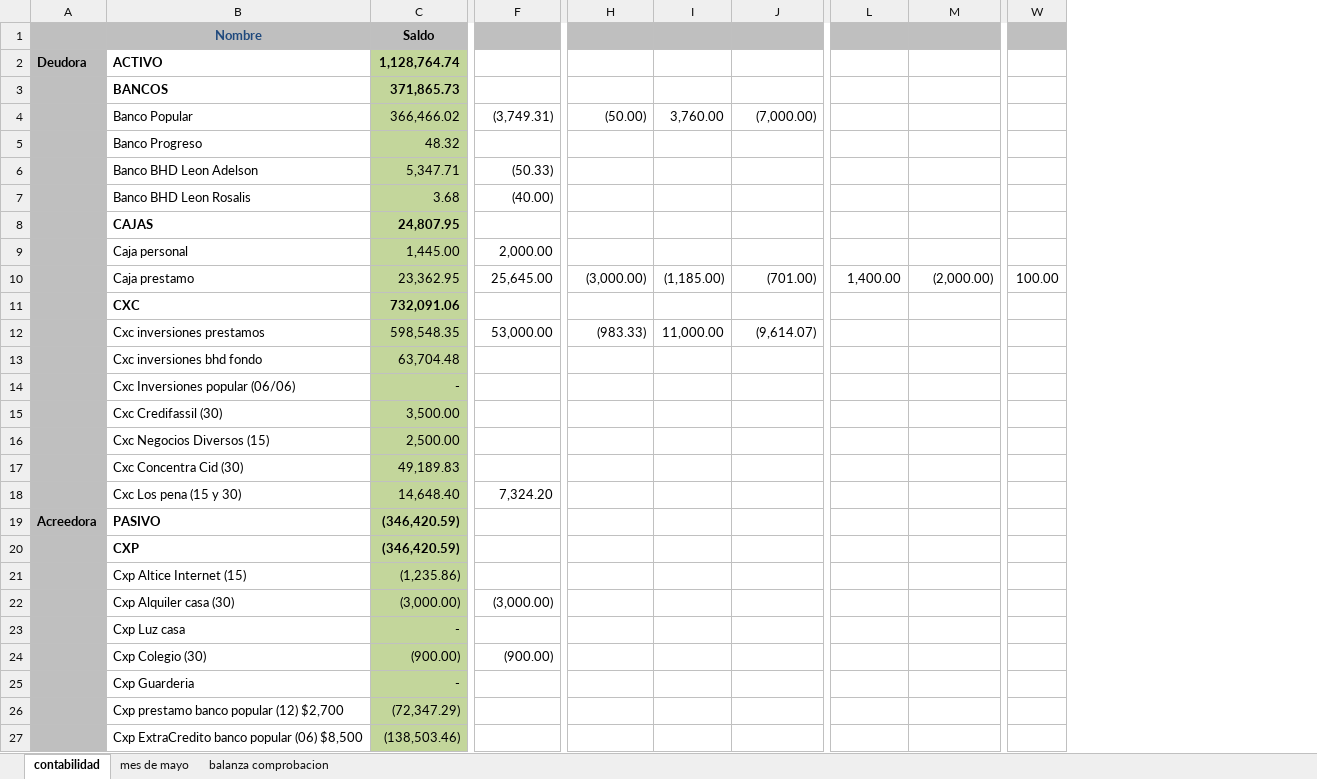
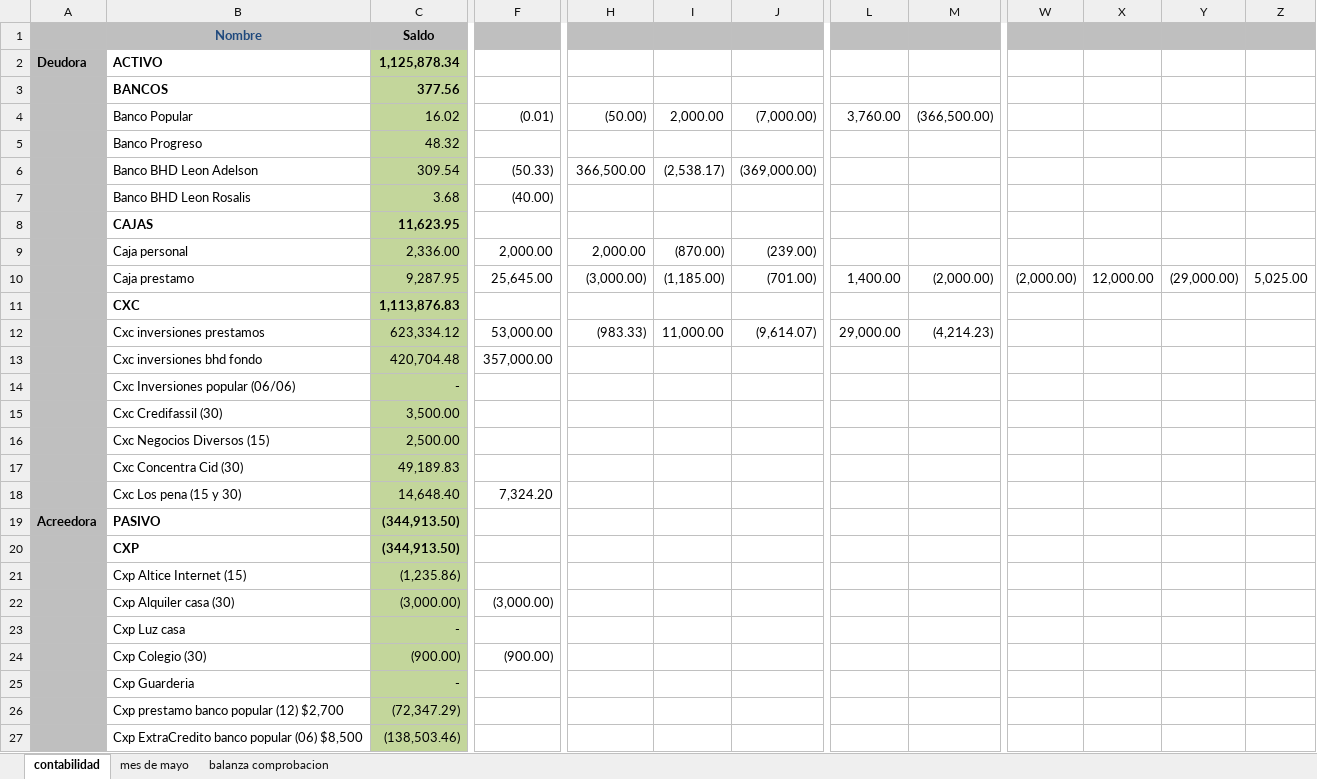
Before and after one commit to Adelson-org/utilitario, an Excel workbook: Contabilidad/contabilidad.xlsx, sheet contabilidad, drawn as a sheet; only a part is shown, gaps mark what is left out; values as stored, in another font and other column widths than the file's, no borders; removed rows and columns are numbered as before the commit, all else as after; the diff covers the shown part only; the diff names each change by its address in the sheet, - before the commit and + after, or states it on an @@ line.

Commit message:
05062019

```diff
--- a/Contabilidad/contabilidad.xlsx (sheet contabilidad)
+++ b/Contabilidad/contabilidad.xlsx (sheet contabilidad)
-column W, row 10: 100.00
+column W, row 10: (2,000.00)
+column X, row 10: 12,000.00
+column Y, row 10: (29,000.00)
+column Z, row 10: 5,025.00
-C2 (Saldo): 1,128,764.74
+C2 (Saldo): 1,125,878.34
-C3 (Saldo): 371,865.73
+C3 (Saldo): 377.56
-C4 (Saldo): 366,466.02
+C4 (Saldo): 16.02
-F4: (3,749.31)
+F4: (0.01)
-I4: 3,760.00
+I4: 2,000.00
-L4: (empty)
+L4: 3,760.00
-M4: (empty)
+M4: (366,500.00)
-C6 (Saldo): 5,347.71
+C6 (Saldo): 309.54
-H6: (empty)
+H6: 366,500.00
-I6: (empty)
+I6: (2,538.17)
-J6: (empty)
+J6: (369,000.00)
-C8 (Saldo): 24,807.95
+C8 (Saldo): 11,623.95
-C9 (Saldo): 1,445.00
+C9 (Saldo): 2,336.00
-H9: (empty)
+H9: 2,000.00
-I9: (empty)
+I9: (870.00)
-J9: (empty)
+J9: (239.00)
-C10 (Saldo): 23,362.95
+C10 (Saldo): 9,287.95
-C11 (Saldo): 732,091.06
+C11 (Saldo): 1,113,876.83
-C12 (Saldo): 598,548.35
+C12 (Saldo): 623,334.12
-L12: (empty)
+L12: 29,000.00
-M12: (empty)
+M12: (4,214.23)
-C13 (Saldo): 63,704.48
+C13 (Saldo): 420,704.48
-F13: (empty)
+F13: 357,000.00
-C19:C20 (Saldo): (346,420.59)
+C19:C20 (Saldo): (344,913.50)
```
Also changed, not shown: 25 edited cells elsewhere in this sheet, sheet balanza comprobacion.
